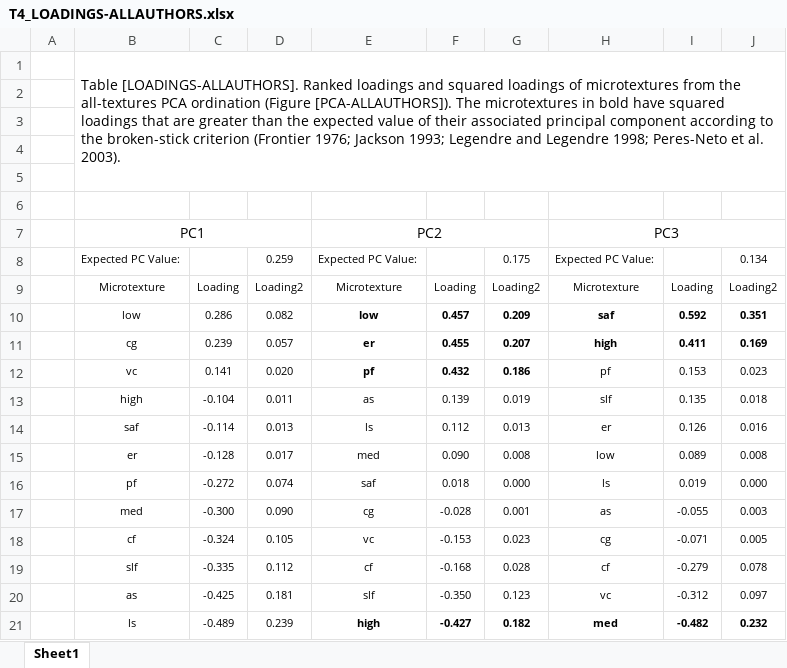
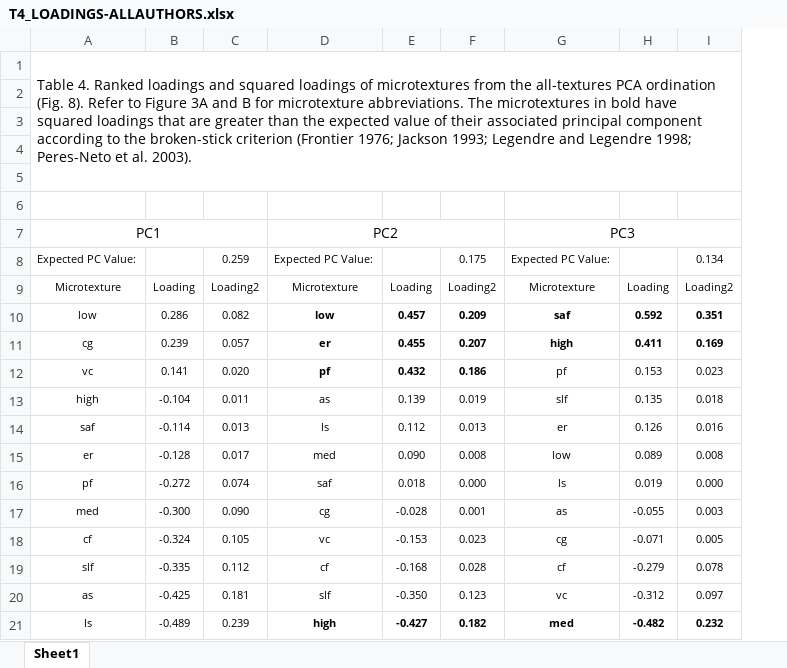
Before and after one commit to jreahl/Reahl_2020, an Excel workbook: Figures-Tables-Manuscript/Manuscript/T4_LOADINGS-ALLAUTHORS.xlsx, sheet Sheet1, drawn as a sheet; values as stored, in another font and other column widths than the file's, no borders; removed rows and columns are numbered as before the commit, all else as after; the diff names each change by its address in the sheet, - before the commit and + after, or states it on an @@ line.

```diff
--- a/Figures-Tables-Manuscript/Manuscript/T4_LOADINGS-ALLAUTHORS.xlsx (sheet Sheet1)
+++ b/Figures-Tables-Manuscript/Manuscript/T4_LOADINGS-ALLAUTHORS.xlsx (sheet Sheet1)
-column A, empty
-A1: Table [LOADINGS-ALLAUTHORS]. Ranked loadings and squared loadings of microtextures from the all-textures PCA ordination (Figure [PCA-ALLAUTHORS]). The microtextures…
+A1: Table 4. Ranked loadings and squared loadings of microtextures from the all-textures PCA ordination (Fig. 8). Refer to Figure 3A and B for microtexture abbreviations. The microtextures…
```
Also changed, not shown: formulas that keep their value, Figures-Tables-Manuscript/Manuscript/T1_SETTING-MODERN.xlsx, Figures-Tables-Manuscript/Manuscript/T5_LOADINGS-MECHANICAL.xlsx, 6 other files.
